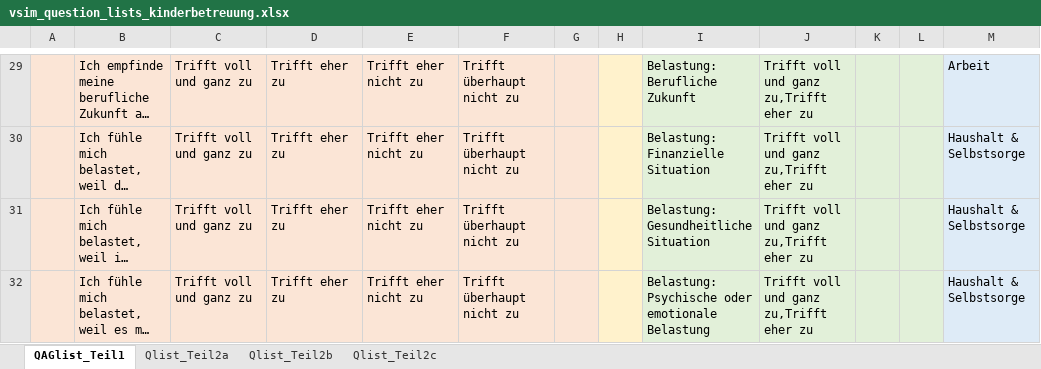
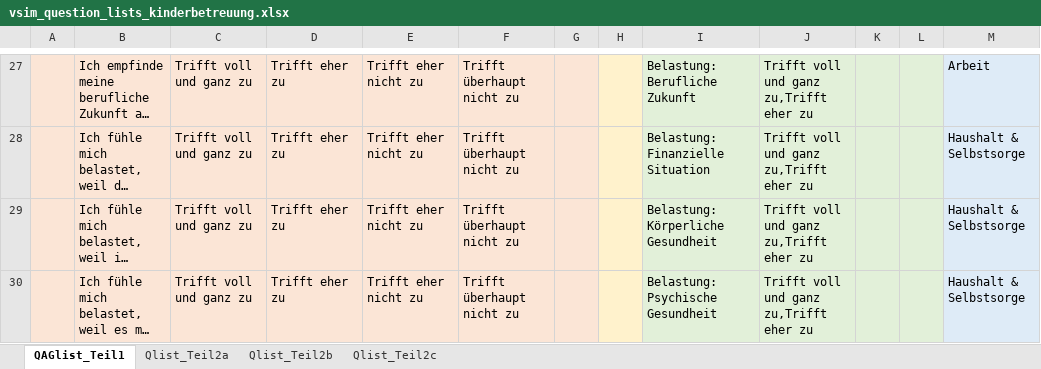
Before and after one commit to ims-fhs/vsim, an Excel workbook: inst/shiny-apps/vsim/data/vsim_question_lists_kinderbetreuung.xlsx, sheet QAGlist_Teil1, drawn as a sheet; only a part is shown, gaps mark what is left out; long unchanged cells end in …; values as stored, in another font and other column widths than the file's, no borders; table styles not drawn; addresses are those after the commit; the diff covers the shown part only; the diff names each change by its address in the sheet, - before the commit and + after, or states it on an @@ line.

```diff
--- a/inst/shiny-apps/vsim/data/vsim_question_lists_kinderbetreuung.xlsx (sheet QAGlist_Teil1)
+++ b/inst/shiny-apps/vsim/data/vsim_question_lists_kinderbetreuung.xlsx (sheet QAGlist_Teil1)
-I29: Belastung: Gesundheitliche Situation
+I29: Belastung: Körperliche Gesundheit
-I30: Belastung: Psychische oder emotionale Belastung
+I30: Belastung: Psychische Gesundheit
```
Also changed, not shown: 2 removed rows and 21 edited cells elsewhere in this sheet, inst/shiny-apps/vsim/data/vsim_question_lists_aeltere_arbeitnehmende.xlsx.
